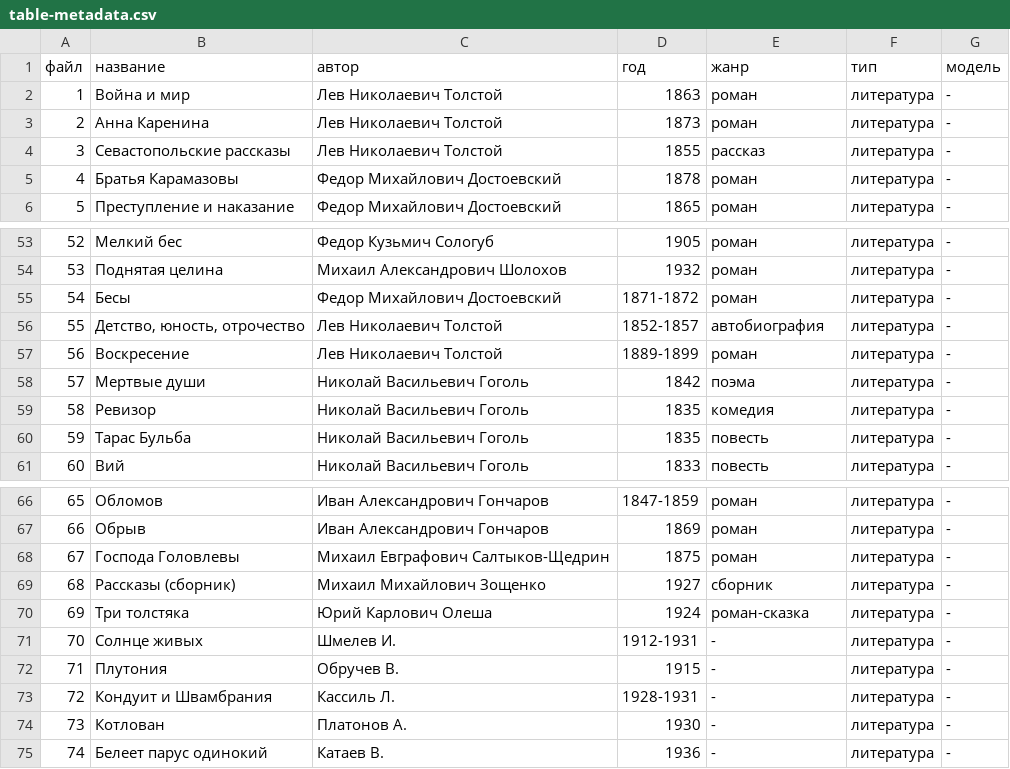
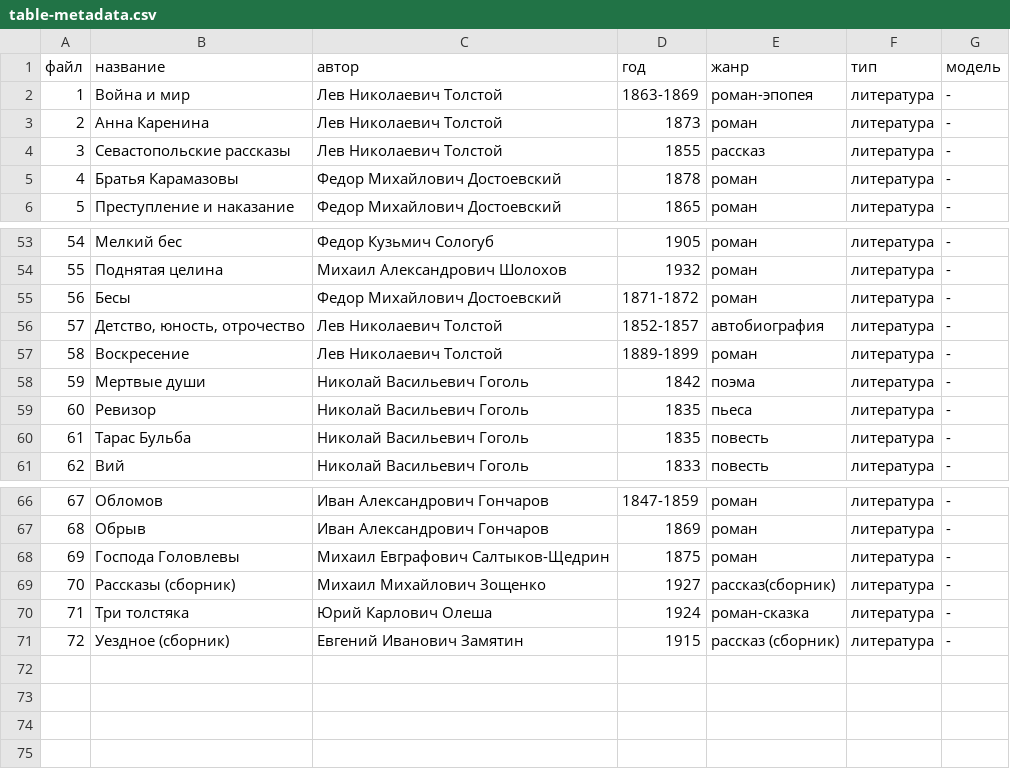
Before and after one commit to kagort/tolstoy-words-local, a CSV file: data/raw/table-metadata.csv, drawn as a sheet; only a part is shown, gaps mark what is left out; removed rows and columns are numbered as before the commit, all else as after; the diff covers the shown part only; the diff names each change by its address in the sheet, - before the commit and + after, or states it on an @@ line.

Commit message:
new metadata

```diff
--- a/data/raw/table-metadata.csv
+++ b/data/raw/table-metadata.csv
-D2 (год): 1863
+D2 (год): 1863-1869
-E2 (жанр): роман
+E2 (жанр): роман-эпопея
@@ column A (файл) renumbered between rows 44 and 71 @@
-E59 (жанр): комедия
+E59 (жанр): пьеса
-E69 (жанр): сборник
+E69 (жанр): рассказ(сборник)
-row 71: 70 | Солнце живых | Шмелев И. | 1912-1931 | - | литература | -
-B71 (название): Плутония
+B71 (название): Уездное (сборник)
-C71 (автор): Обручев В.
+C71 (автор): Евгений Иванович Замятин
-E71 (жанр): -
+E71 (жанр): рассказ (сборник)
-row 73: 72 | Кондуит и Швамбрания | Кассиль Л. | 1928-1931 | - | литература | -
-row 74: 73 | Котлован | Платонов А. | 1930 | - | литература | -
-row 75: 74 | Белеет парус одинокий | Катаев В. | 1936 | - | литература | -
```
Also changed, not shown: 23 edited cells elsewhere in this file, 6 other files.
